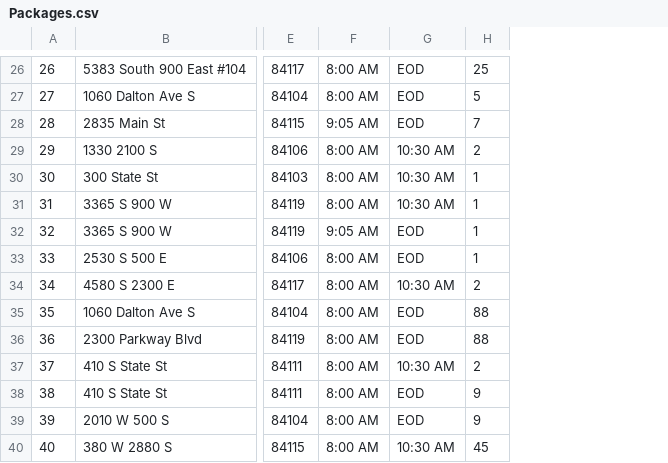
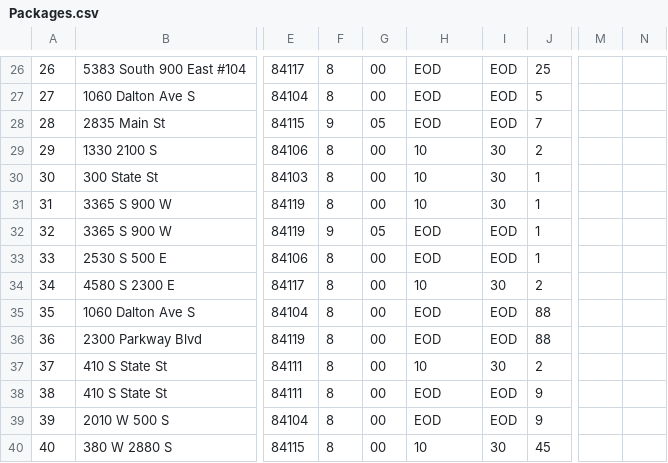
Before and after one commit to JaxonWeis/C950, a CSV file: Packages.csv, drawn as a sheet; only a part is shown, gaps mark what is left out; removed rows and columns are numbered as before the commit, all else as after; the diff covers the shown part only; the diff names each change by its address in the sheet, - before the commit and + after, or states it on an @@ line.

```diff
--- a/Packages.csv
+++ b/Packages.csv
-column F, rows 26-40: 8:00 AM | 8:00 AM | 9:05 AM | 8:00 AM | 8:00 AM | 8:00 AM | 9:05 AM | 8:00 AM | 8:00 AM | 8:00 AM | 8:00 AM | 8:00 AM | 8:00 AM | 8:00 AM | 8:00 AM
+column F, rows 26-40: 8 | 8 | 9 | 8 | 8 | 8 | 9 | 8 | 8 | 8 | 8 | 8 | 8 | 8 | 8
+column G, rows 26-40: 00 | 00 | 05 | 00 | 00 | 00 | 05 | 00 | 00 | 00 | 00 | 00 | 00 | 00 | 00
+column I, rows 26-40: EOD | EOD | EOD | 30 | 30 | 30 | EOD | EOD | 30 | EOD | EOD | 30 | EOD | EOD | 30
+column M, empty
+column N, empty
-H29:H31: 10:30 AM
+H29:H31: 10
-H34: 10:30 AM
+H34: 10
-H37: 10:30 AM
+H37: 10
-H40: 10:30 AM
+H40: 10
```
Also changed, not shown: 26 edited cells elsewhere in this file, 5 other files.
